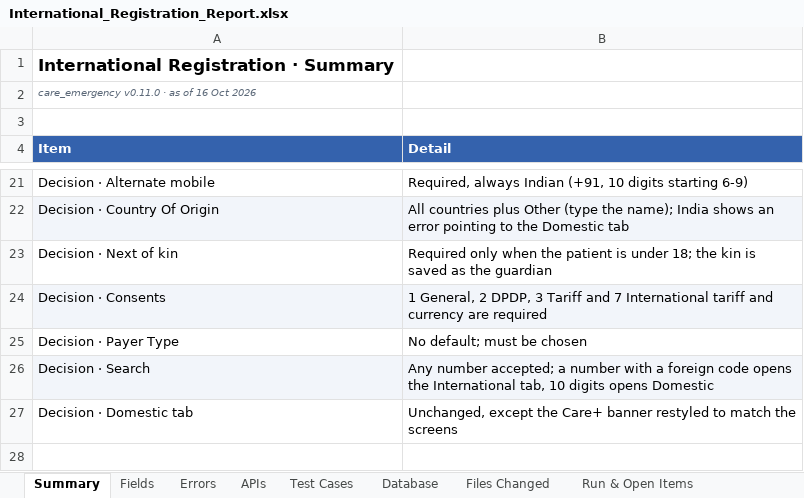
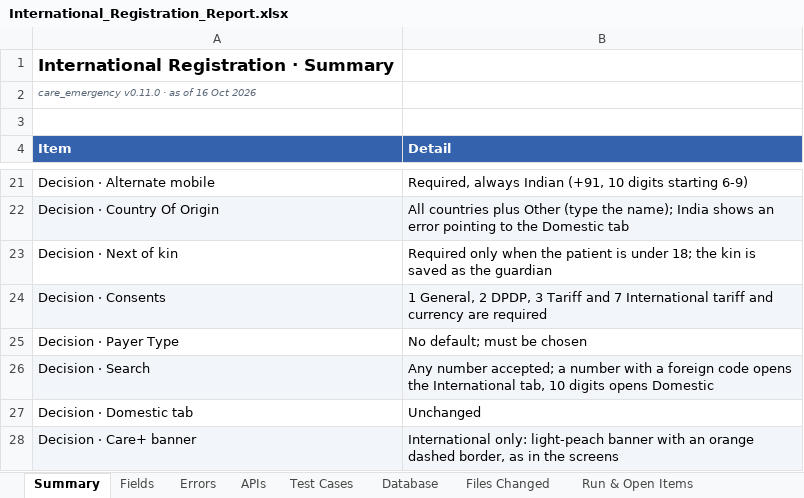
Before and after one commit to anupamkris-ihl/care_emergency, an Excel workbook: docs/international/International_Registration_Report.xlsx, sheet Summary, drawn as a sheet; only a part is shown, gaps mark what is left out; values as stored, in another font and other column widths than the file's, no borders; the diff names each change by its address in the sheet, - before the commit and + after, or states it on an @@ line.

```diff
--- a/docs/international/International_Registration_Report.xlsx (sheet Summary)
+++ b/docs/international/International_Registration_Report.xlsx (sheet Summary)
-B27 (Detail): Unchanged, except the Care+ banner restyled to match the screens
+B27 (Detail): Unchanged
+row 28: Decision · Care+ banner | International only: light-peach banner with an orange dashed border, as in the screens
```
Also changed, not shown: sheet Files Changed, 1 other file.
